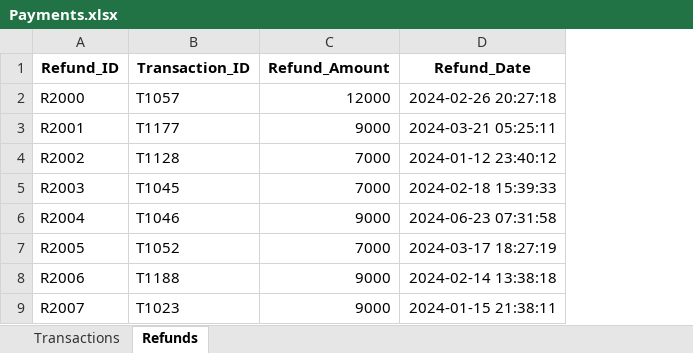
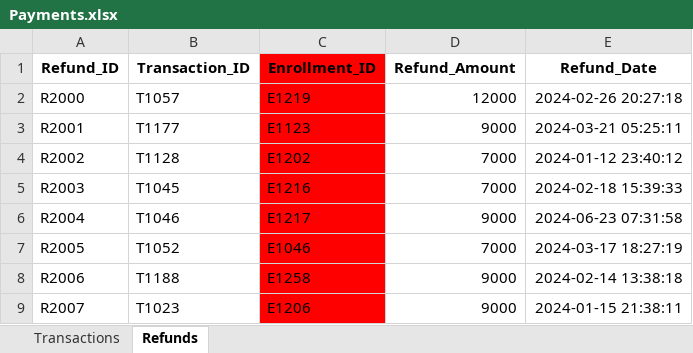
Before and after one commit to Omni-HuB/_DA_Projects, an Excel workbook: __EXCEL/excelproj2/Payments.xlsx, sheet Refunds, drawn as a sheet; only a part is shown; values as stored, in another font and other column widths than the file's, no borders; table styles not drawn; the diff names each change by its address in the sheet, - before the commit and + after, or states it on an @@ line.

```diff
--- a/__EXCEL/excelproj2/Payments.xlsx (sheet Refunds)
+++ b/__EXCEL/excelproj2/Payments.xlsx (sheet Refunds)
+column C (Enrollment_ID), rows 2-9: E1219 | E1123 | E1202 | E1216 | E1217 | E1046 | E1258 | E1206
```
Also changed, not shown: sheet Transactions, __EXCEL/excelproj2/Courses.xlsx, __EXCEL/excelproj2/Leads_and_Marketing.xlsx, 7 other files.
